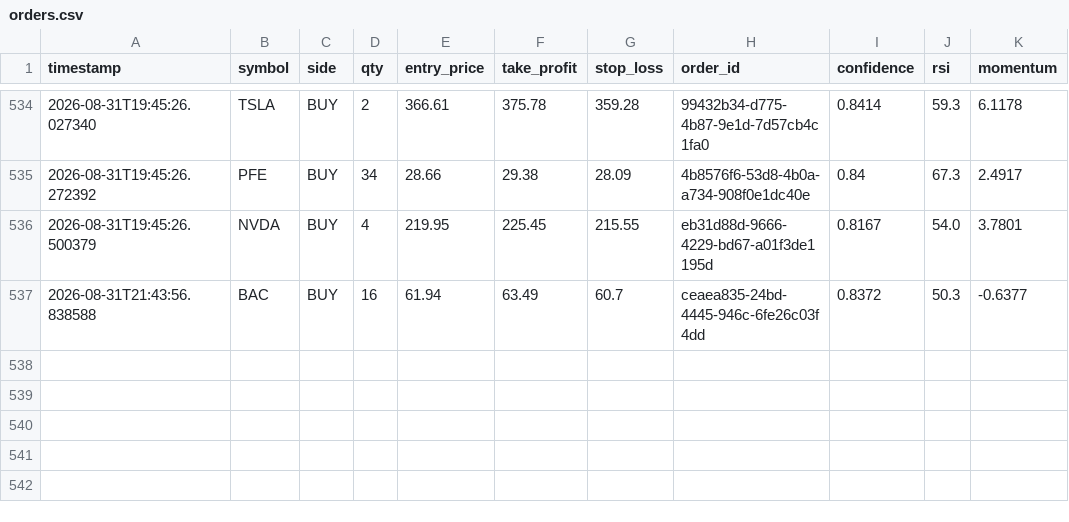
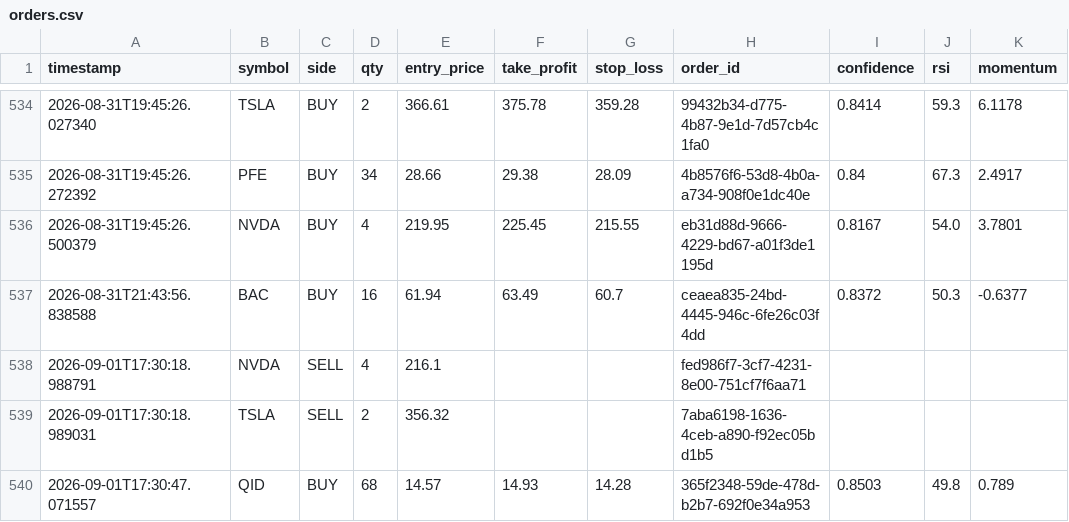
Before and after one commit to jp3tty/ml-trading-bot, a CSV file: paper_trade_log/orders.csv, drawn as a sheet; only a part is shown, gaps mark what is left out; the diff names each change by its address in the sheet, - before the commit and + after, or states it on an @@ line.

```diff
--- a/paper_trade_log/orders.csv
+++ b/paper_trade_log/orders.csv
+row 538: 2026-09-01T17:30:18.988791 | NVDA | SELL | 4 | 216.1 |  |  | fed986f7-3cf7-4231-8e00-751cf7f6aa71
+row 539: 2026-09-01T17:30:18.989031 | TSLA | SELL | 2 | 356.32 |  |  | 7aba6198-1636-4ceb-a890-f92ec05bd1b5
+row 540: 2026-09-01T17:30:47.071557 | QID | BUY | 68 | 14.57 | 14.93 | 14.28 | 365f2348-59de-478d-b2b7-692f0e34a953 | 0.8503 | 49.8 | 0.789
```
Also changed, not shown: paper_trade_log/signals.csv.
